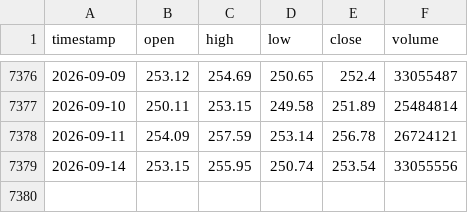
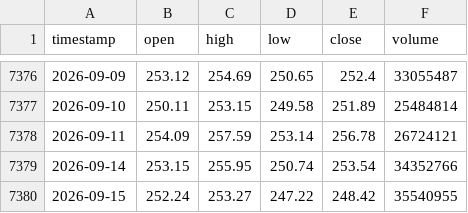
Before and after one commit to monica-a-git/Stock_Price_Predictor, a CSV file: data/AMZN.csv, drawn as a sheet; only a part is shown, gaps mark what is left out.

```diff
--- a/data/AMZN.csv
+++ b/data/AMZN.csv
@@ -7378,2 +7378,3 @@ timestamp,open,high,low,close,volume
 2026-09-11,254.09,257.59,253.14,256.78,26724121
-2026-09-14,253.15,255.95,250.74,253.54,33055556
+2026-09-14,253.15,255.95,250.74,253.54,34352766
+2026-09-15,252.24,253.27,247.22,248.42,35540955
```
Also changed, not shown: data/AAPL_predictions.csv, data/AMZN_predictions.csv, 18 other files.
